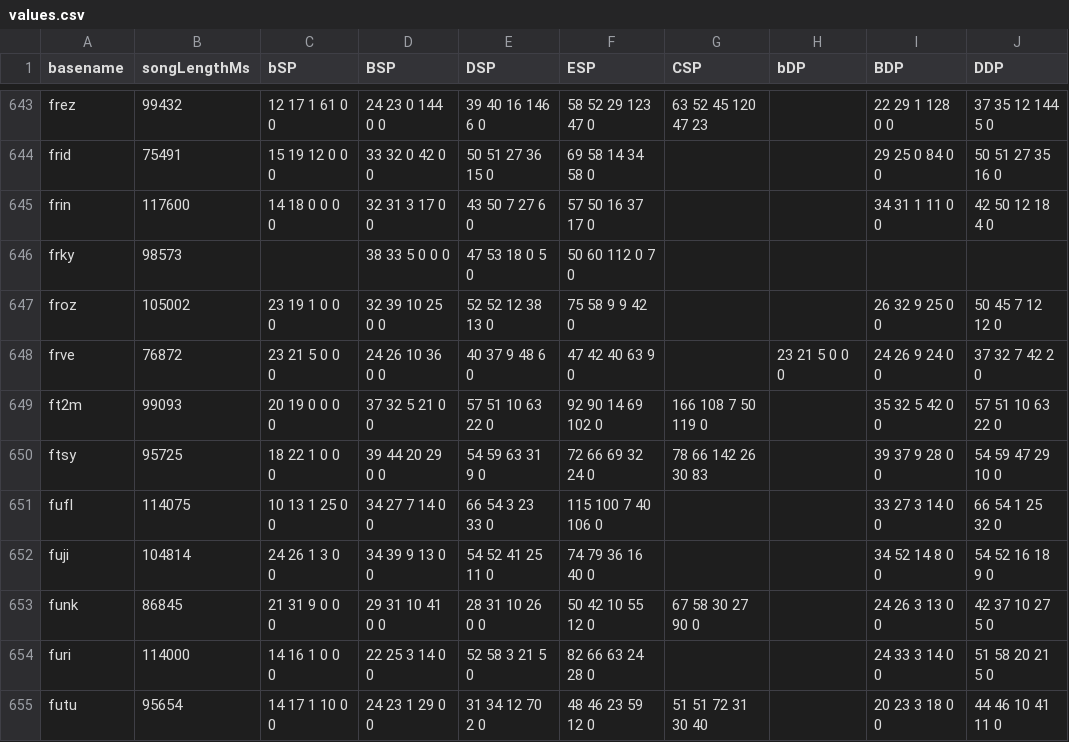
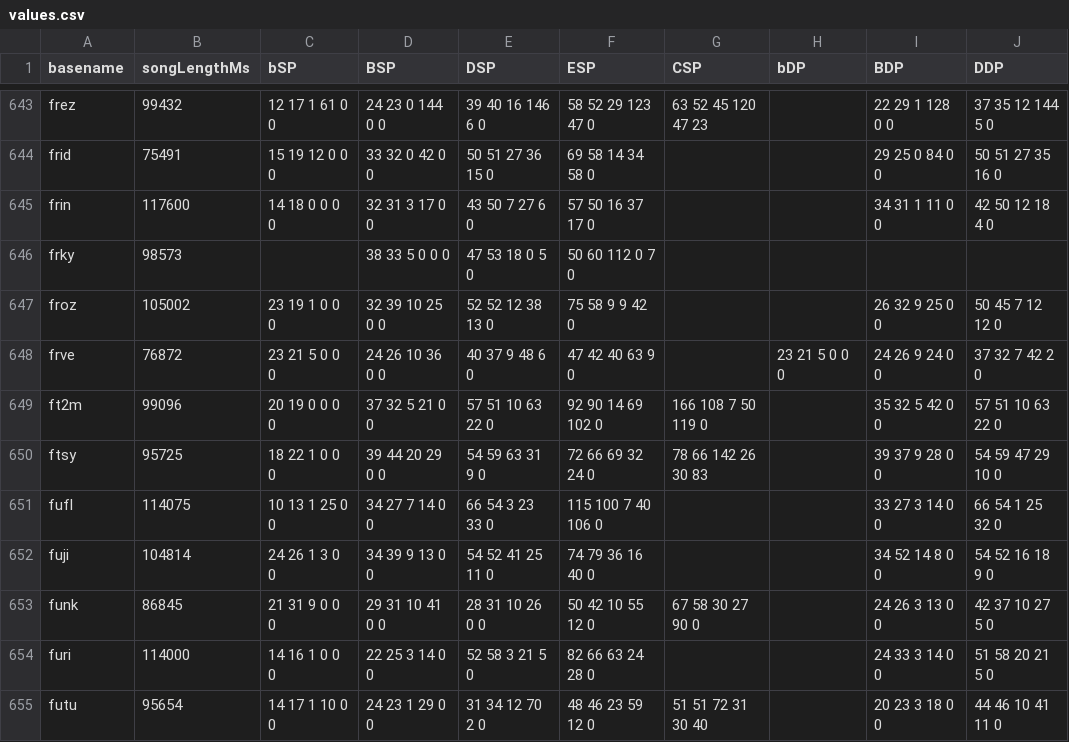
Before and after one commit to aznguymp4/DDR-jackets, a CSV file: calcGrooveRadar/values.csv, drawn as a sheet; only a part is shown, gaps mark what is left out; the diff covers the shown part only; the diff names each change by its address in the sheet, - before the commit and + after, or states it on an @@ line.

```diff
--- a/calcGrooveRadar/values.csv
+++ b/calcGrooveRadar/values.csv
-B649 (songLengthMs): 99093
+B649 (songLengthMs): 99096
```
Also changed, not shown: 1 added row and 13 edited cells elsewhere in this file, 25 other files.
